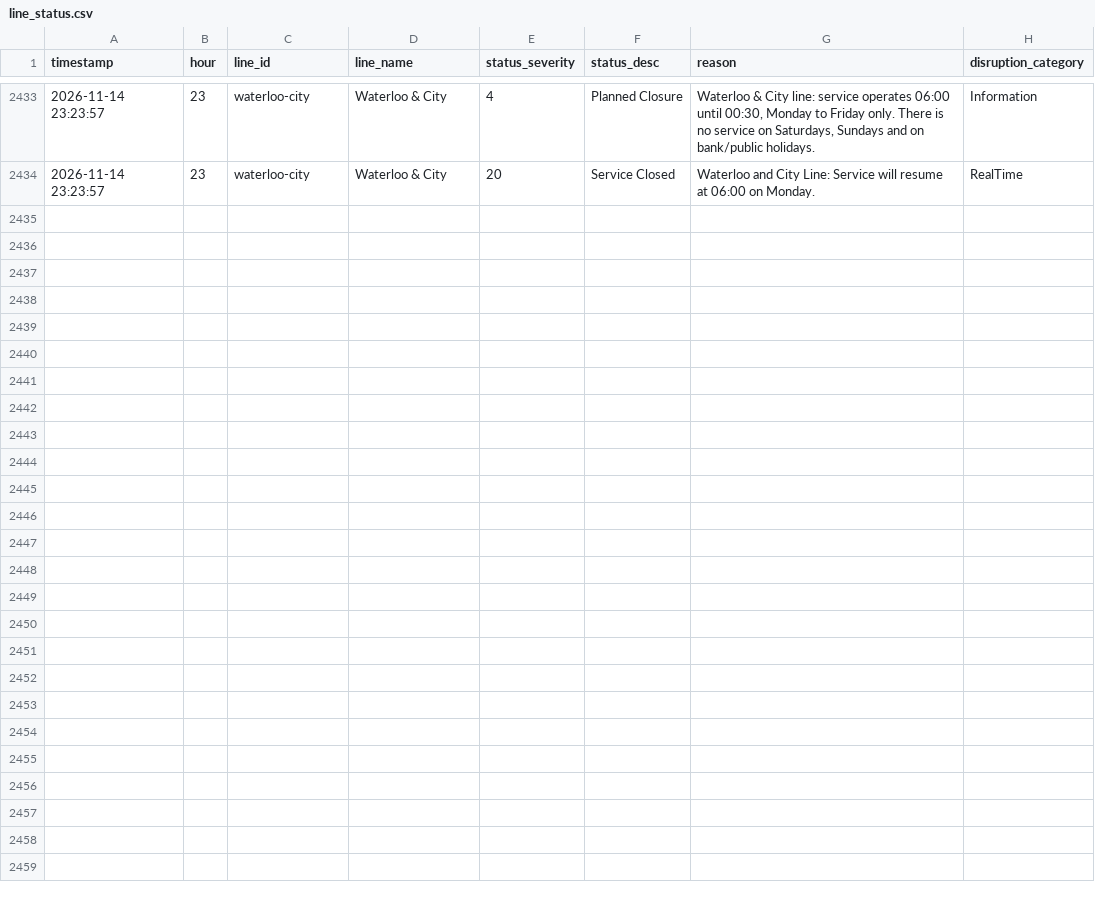
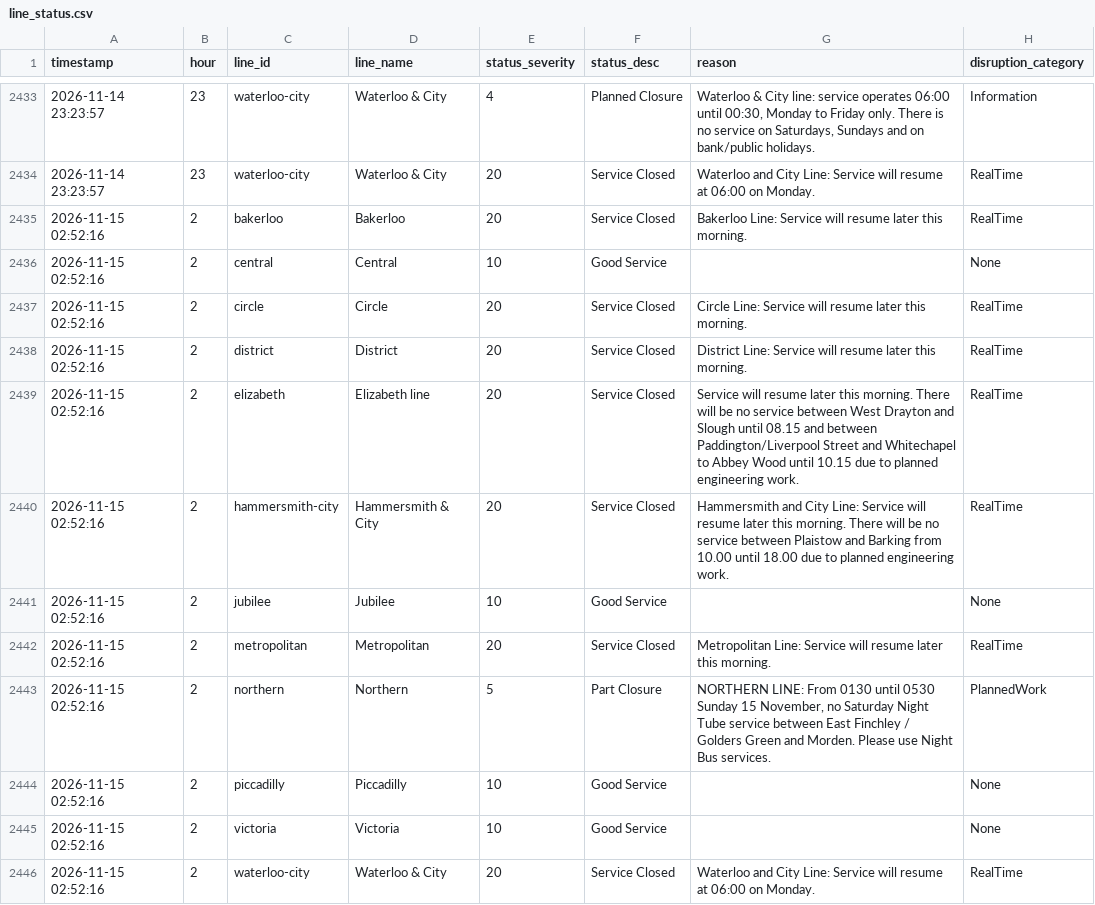
Before and after one commit to AbdulmalikAdam27/tfl-reliability-dashboard, a CSV file: data/line_status.csv, drawn as a sheet; only a part is shown, gaps mark what is left out; the diff names each change by its address in the sheet, - before the commit and + after, or states it on an @@ line.

```diff
--- a/data/line_status.csv
+++ b/data/line_status.csv
+row 2435: 2026-11-15 02:52:16 | 2 | bakerloo | Bakerloo | 20 | Service Closed | Bakerloo Line: Service will resume later this morning. | RealTime
+row 2436: 2026-11-15 02:52:16 | 2 | central | Central | 10 | Good Service |  | None
+row 2437: 2026-11-15 02:52:16 | 2 | circle | Circle | 20 | Service Closed | Circle Line: Service will resume later this morning. | RealTime
+row 2438: 2026-11-15 02:52:16 | 2 | district | District | 20 | Service Closed | District Line: Service will resume later this morning. | RealTime
+row 2439: 2026-11-15 02:52:16 | 2 | elizabeth | Elizabeth line | 20 | Service Closed | Service will resume later this morning. There will be no service between West Drayton and Slough until 08.15 and between Paddington/Liverpool Street and Whitechapel to Abbey Wood until 10.15 due to planned engineering work. | RealTime
+row 2440: 2026-11-15 02:52:16 | 2 | hammersmith-city | Hammersmith & City | 20 | Service Closed | Hammersmith and City Line: Service will resume later this morning. There will be no service between Plaistow and Barking from 10.00 until 18.00 due to planned engineering work. | RealTime
+row 2441: 2026-11-15 02:52:16 | 2 | jubilee | Jubilee | 10 | Good Service |  | None
+row 2442: 2026-11-15 02:52:16 | 2 | metropolitan | Metropolitan | 20 | Service Closed | Metropolitan Line: Service will resume later this morning. | RealTime
+row 2443: 2026-11-15 02:52:16 | 2 | northern | Northern | 5 | Part Closure | NORTHERN LINE: From 0130 until 0530 Sunday 15 November, no Saturday Night Tube service between East Finchley / Golders Green and Morden. Please use Night Bus services. | PlannedWork
+row 2444: 2026-11-15 02:52:16 | 2 | piccadilly | Piccadilly | 10 | Good Service |  | None
+row 2445: 2026-11-15 02:52:16 | 2 | victoria | Victoria | 10 | Good Service |  | None
+row 2446: 2026-11-15 02:52:16 | 2 | waterloo-city | Waterloo & City | 20 | Service Closed | Waterloo and City Line: Service will resume at 06:00 on Monday. | RealTime
```
Also changed, not shown: data/arrivals_summary.csv, data/reliability_summary.csv.
